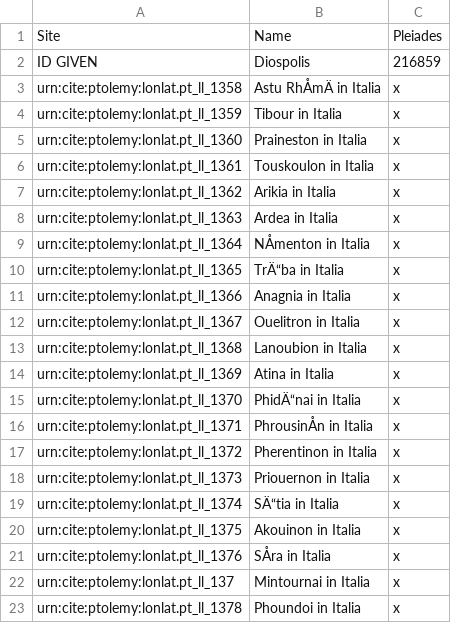
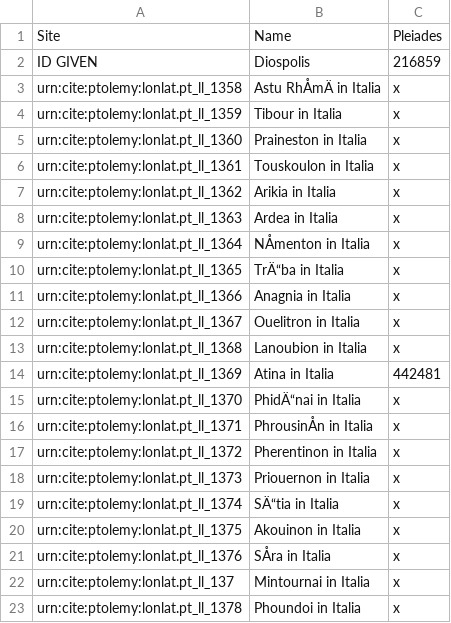
Before and after one commit to WDagostino/DonnyWill-Project-, a CSV file: sites.csv, drawn as a sheet.

Commit message:
Update sites.csv

```diff
--- a/sites.csv
+++ b/sites.csv
@@ -13,3 +13,3 @@ urn:cite:ptolemy:lonlat.pt_ll_1367,"Ouelitron in Italia",x
 urn:cite:ptolemy:lonlat.pt_ll_1368,"Lanoubion in Italia",x
-urn:cite:ptolemy:lonlat.pt_ll_1369,"Atina in Italia",x
+urn:cite:ptolemy:lonlat.pt_ll_1369,"Atina in Italia",442481
 urn:cite:ptolemy:lonlat.pt_ll_1370,"PhidÄ“nai in Italia",x
```
